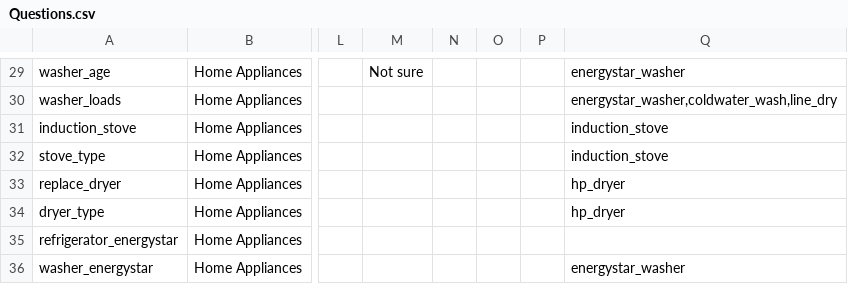
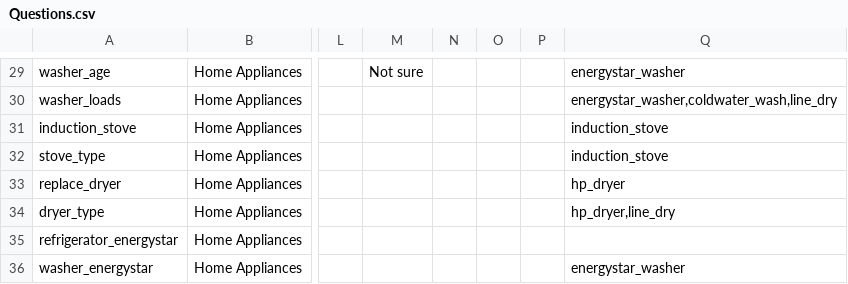
Before and after one commit to massenergize/api, a CSV file: src/carbon_calculator/content/Questions.csv, drawn as a sheet; only a part is shown, gaps mark what is left out; the diff covers the shown part only; the diff names each change by its address in the sheet, - before the commit and + after, or states it on an @@ line.

```diff
--- a/src/carbon_calculator/content/Questions.csv
+++ b/src/carbon_calculator/content/Questions.csv
-Q34: hp_dryer
+Q34: hp_dryer,line_dry
```
Also changed, not shown: 2 added rows and 20 edited cells elsewhere in this file, src/carbon_calculator/content/Actions.csv, 5 other files.
